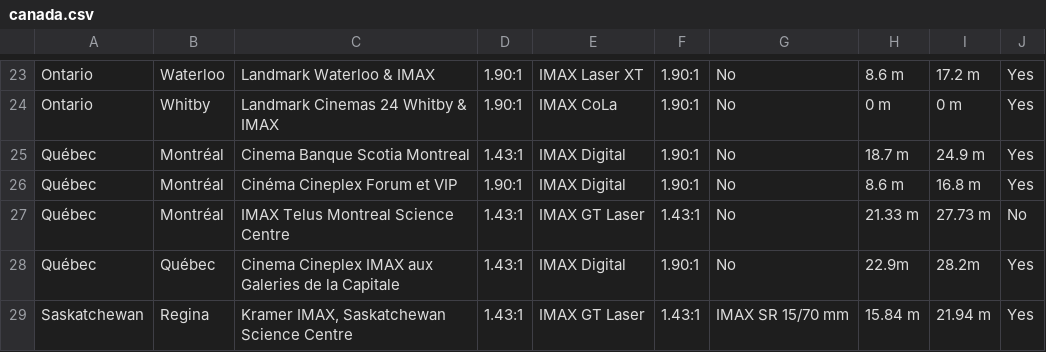
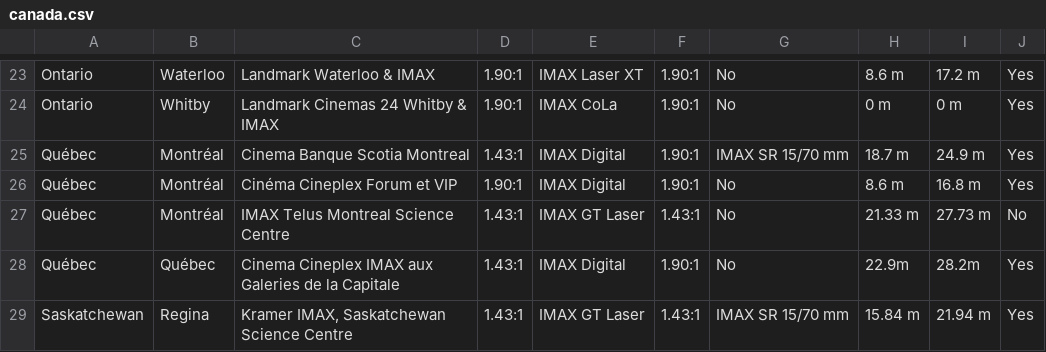
Before and after one commit to r-imax/imaxguide, a CSV file: data/americas/canada.csv, drawn as a sheet; only a part is shown, gaps mark what is left out.

Commit message:
IMAX 70mm film projection is back in montreal

```diff
--- a/data/americas/canada.csv
+++ b/data/americas/canada.csv
@@ -24,3 +24,3 @@ Ontario,Waterloo,Landmark Waterloo & IMAX,1.90:1,IMAX Laser XT,1.90:1,No,8.6 m ,
 Ontario,Whitby,Landmark Cinemas 24 Whitby & IMAX,1.90:1,IMAX CoLa,1.90:1,No,0 m,0 m,Yes
-Québec,Montréal,Cinema Banque Scotia Montreal,1.43:1,IMAX Digital,1.90:1,No,18.7 m,24.9 m,Yes
+Québec,Montréal,Cinema Banque Scotia Montreal,1.43:1,IMAX Digital,1.90:1,IMAX SR 15/70 mm,18.7 m,24.9 m,Yes
 Québec,Montréal,Cinéma Cineplex Forum et VIP,1.90:1,IMAX Digital,1.90:1,No,8.6 m,16.8 m,Yes
```
